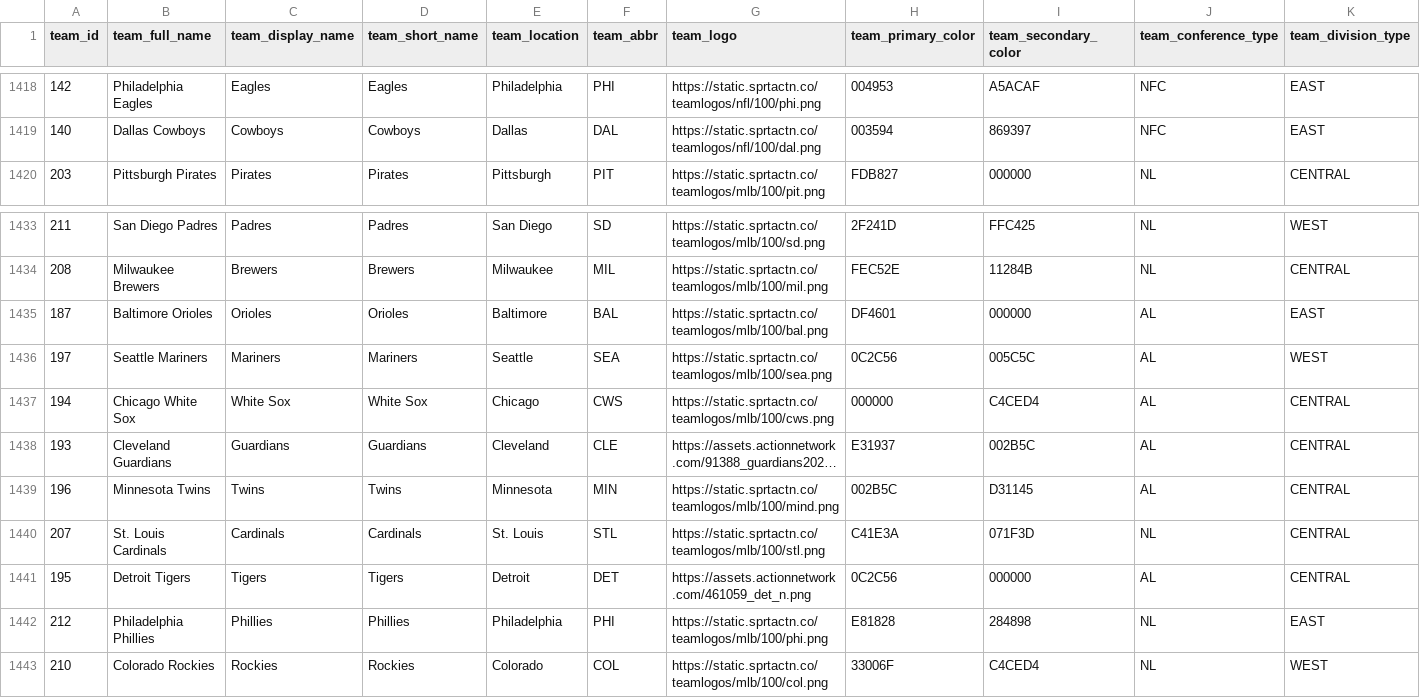
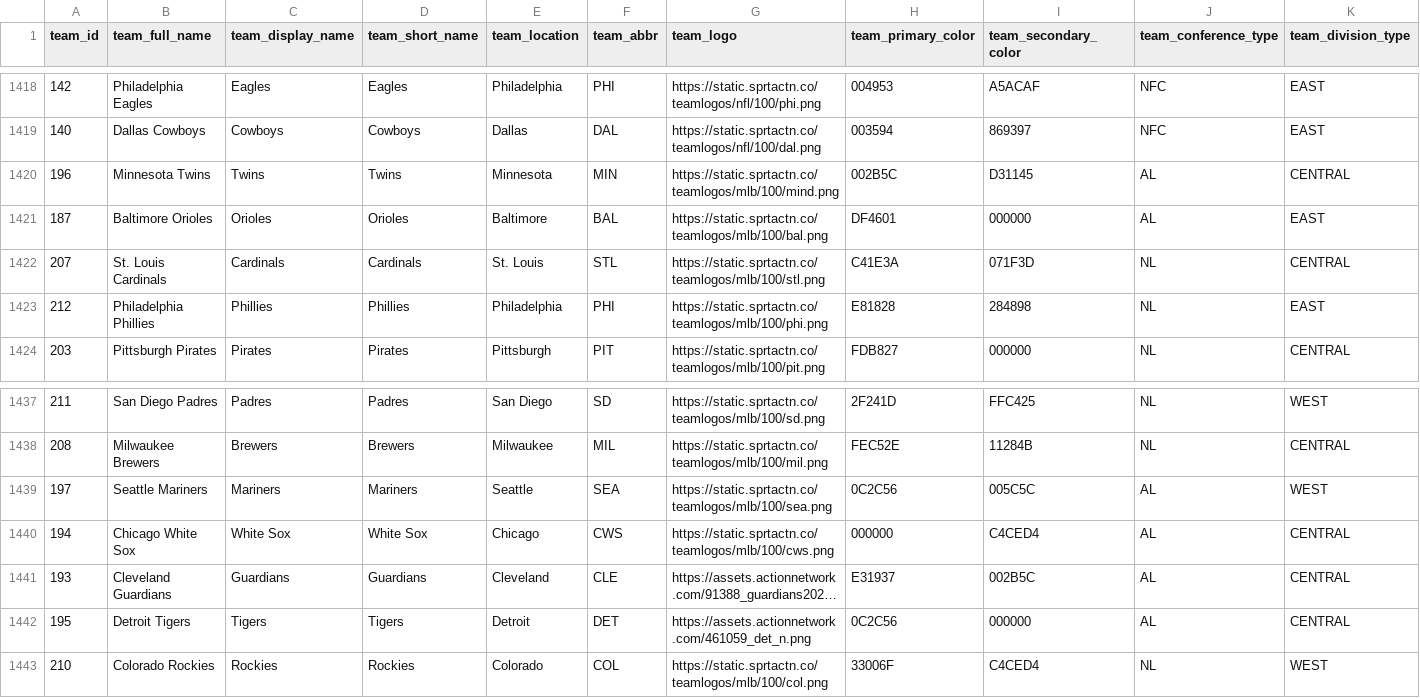
Before and after one commit to aaroncolesmith/data_action_network, a CSV file: data/teams_db.csv, drawn as a sheet; only a part is shown, gaps mark what is left out; long unchanged cells end in …; removed rows and columns are numbered as before the commit, all else as after; rows hold the shown columns only; the diff names each change by its address in the sheet, - before the commit and + after, or states it on an @@ line.

Commit message:
Update data

```diff
--- a/data/teams_db.csv
+++ b/data/teams_db.csv
+row 1420: 196 | Minnesota Twins | Twins | Twins | Minnesota | MIN | https://static.sprtactn.co/teamlogos/mlb/100/mind.png | 002B5C | D31145 | AL | CENTRAL
+row 1421: 187 | Baltimore Orioles | Orioles | Orioles | Baltimore | BAL | https://static.sprtactn.co/teamlogos/mlb/100/bal.png | DF4601 | 000000 | AL | EAST
+row 1422: 207 | St. Louis Cardinals | Cardinals | Cardinals | St. Louis | STL | https://static.sprtactn.co/teamlogos/mlb/100/stl.png | C41E3A | 071F3D | NL | CENTRAL
+row 1423: 212 | Philadelphia Phillies | Phillies | Phillies | Philadelphia | PHI | https://static.sprtactn.co/teamlogos/mlb/100/phi.png | E81828 | 284898 | NL | EAST
-row 1435: 187 | Baltimore Orioles | Orioles | Orioles | Baltimore | BAL | https://static.sprtactn.co/teamlogos/mlb/100/bal.png | DF4601 | 000000 | AL | EAST
-row 1439: 196 | Minnesota Twins | Twins | Twins | Minnesota | MIN | https://static.sprtactn.co/teamlogos/mlb/100/mind.png | 002B5C | D31145 | AL | CENTRAL
-row 1440: 207 | St. Louis Cardinals | Cardinals | Cardinals | St. Louis | STL | https://static.sprtactn.co/teamlogos/mlb/100/stl.png | C41E3A | 071F3D | NL | CENTRAL
-row 1442: 212 | Philadelphia Phillies | Phillies | Phillies | Philadelphia | PHI | https://static.sprtactn.co/teamlogos/mlb/100/phi.png | E81828 | 284898 | NL | EAST
```
Also changed, not shown: 4 other files.
